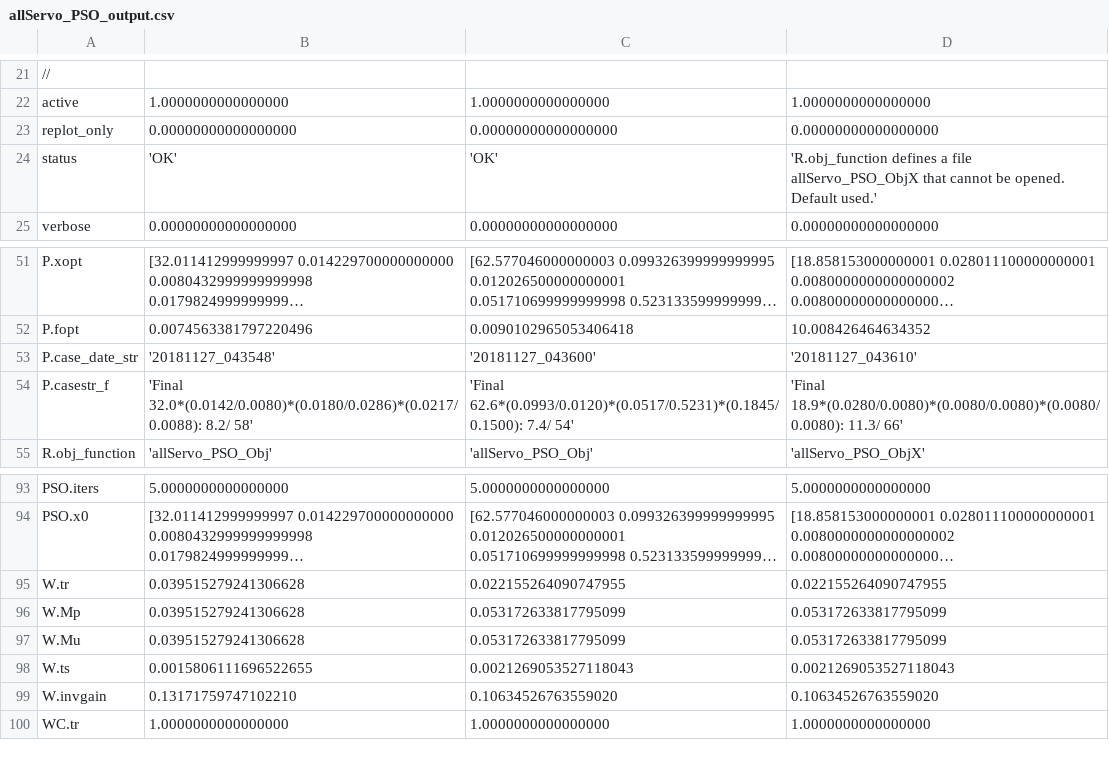
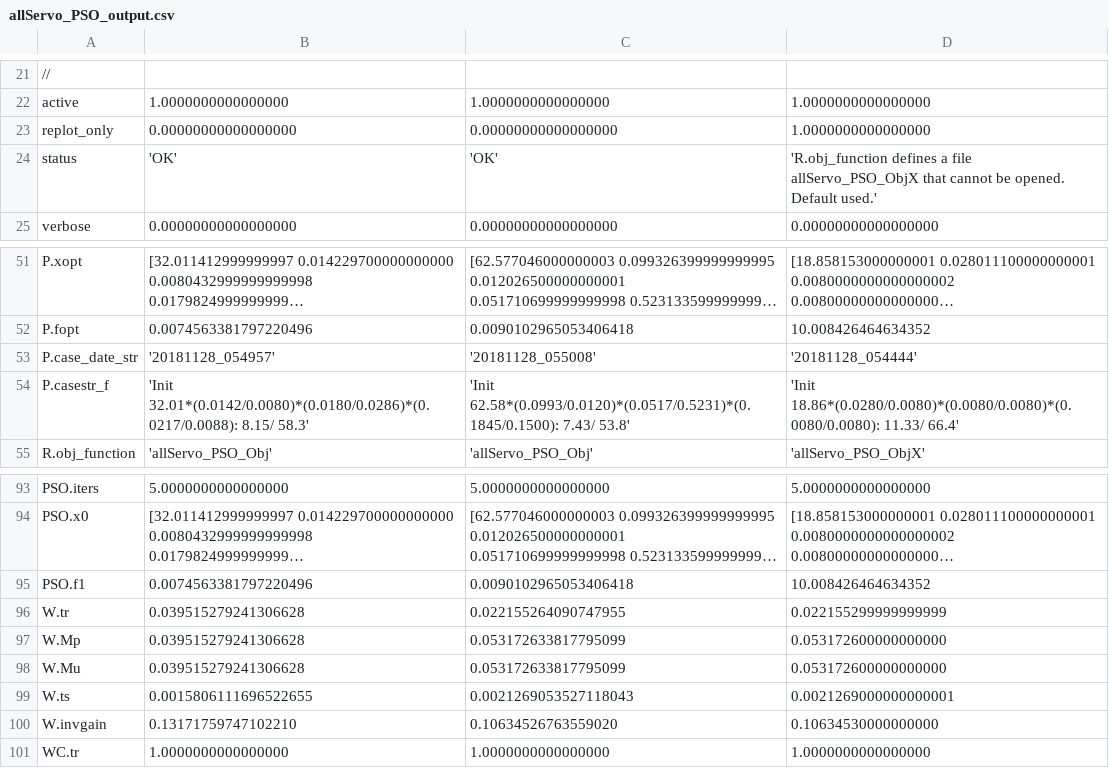
Before and after one commit to davegutz/sciDAG, a CSV file: Control/Servo/saves/allServo_PSO_output.csv, drawn as a sheet; only a part is shown, gaps mark what is left out; long unchanged cells end in …; addresses are those after the commit; the diff names each change by its address in the sheet, - before the commit and + after, or states it on an @@ line.

```diff
--- a/Control/Servo/saves/allServo_PSO_output.csv
+++ b/Control/Servo/saves/allServo_PSO_output.csv
-D23: 0.00000000000000000
+D23: 1.0000000000000000
-B53: '20181127_043548'
+B53: '20181128_054957'
-C53: '20181127_043600'
+C53: '20181128_055008'
-D53: '20181127_043610'
+D53: '20181128_054444'
-B54: 'Final 32.0*(0.0142/0.0080)*(0.0180/0.0286)*(0.0217/0.0088): 8.2/ 58'
+B54: 'Init 32.01*(0.0142/0.0080)*(0.0180/0.0286)*(0.0217/0.0088): 8.15/ 58.3'
-C54: 'Final 62.6*(0.0993/0.0120)*(0.0517/0.5231)*(0.1845/0.1500): 7.4/ 54'
+C54: 'Init 62.58*(0.0993/0.0120)*(0.0517/0.5231)*(0.1845/0.1500): 7.43/ 53.8'
-D54: 'Final 18.9*(0.0280/0.0080)*(0.0080/0.0080)*(0.0080/0.0080): 11.3/ 66'
+D54: 'Init 18.86*(0.0280/0.0080)*(0.0080/0.0080)*(0.0080/0.0080): 11.33/ 66.4'
+row 95: PSO.f1 | 0.0074563381797220496 | 0.0090102965053406418 | 10.008426464634352
-D96: 0.022155264090747955
+D96: 0.022155299999999999
-D97:D98: 0.053172633817795099
+D97:D98: 0.053172600000000000
-D99: 0.0021269053527118043
+D99: 0.0021269000000000001
-D100: 0.10634526763559020
+D100: 0.10634530000000000
```
Also changed, not shown: 56 other files.
